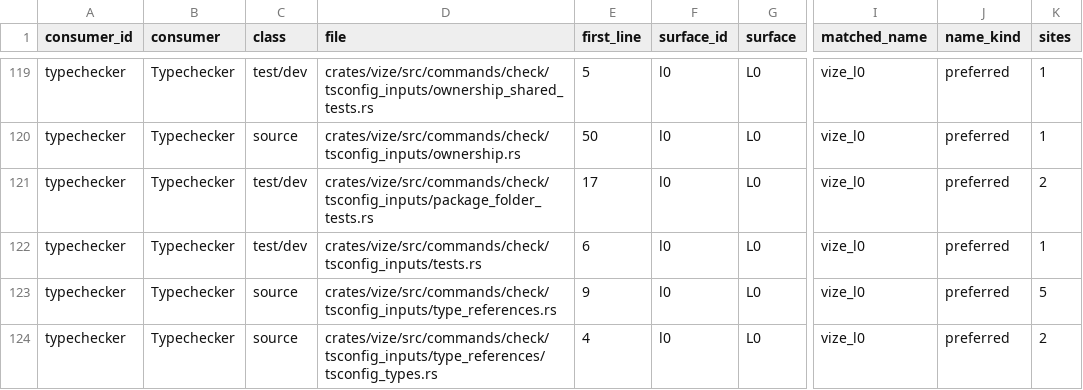
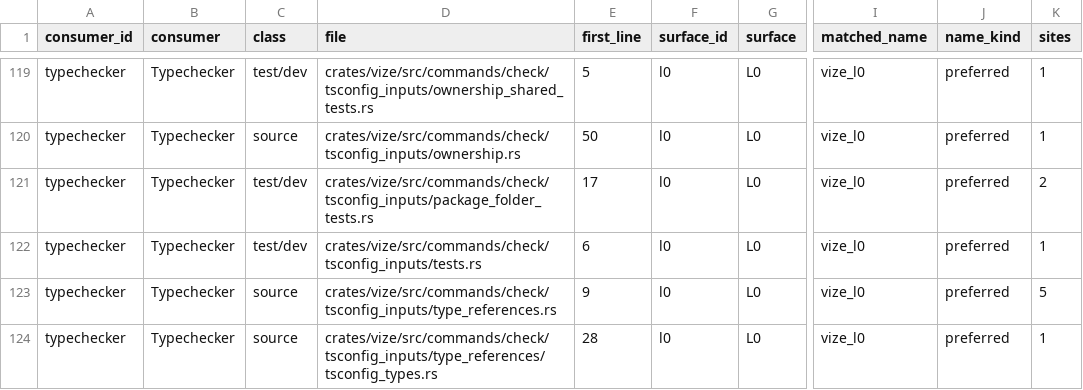
Before and after one commit to Hebilicious/vize, a TSV file: docs/davinci/plan/consumer-migration-surfaces/typechecker/vize.tsv, drawn as a sheet; only a part is shown, gaps mark what is left out; the diff names each change by its address in the sheet, - before the commit and + after, or states it on an @@ line.

```diff
--- a/docs/davinci/plan/consumer-migration-surfaces/typechecker/vize.tsv
+++ b/docs/davinci/plan/consumer-migration-surfaces/typechecker/vize.tsv
-E124 (first_line): 4
+E124 (first_line): 28
-K124 (sites): 2
+K124 (sites): 1
```
Also changed, not shown: 23 other files.
